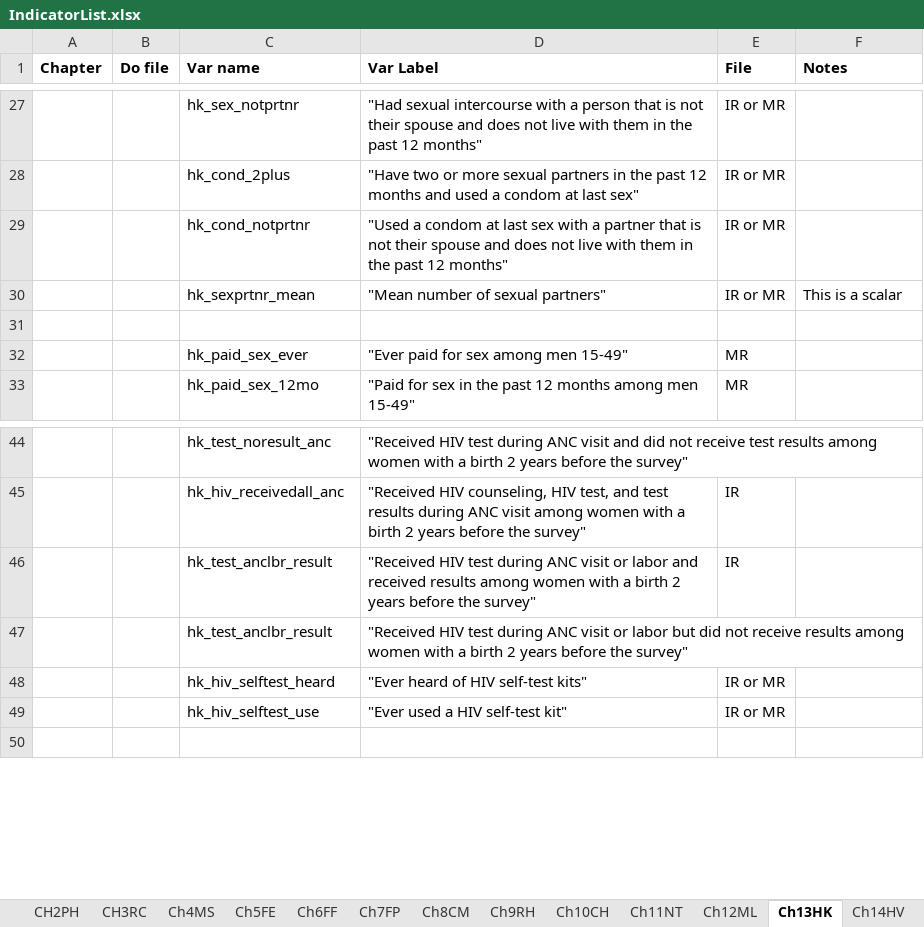
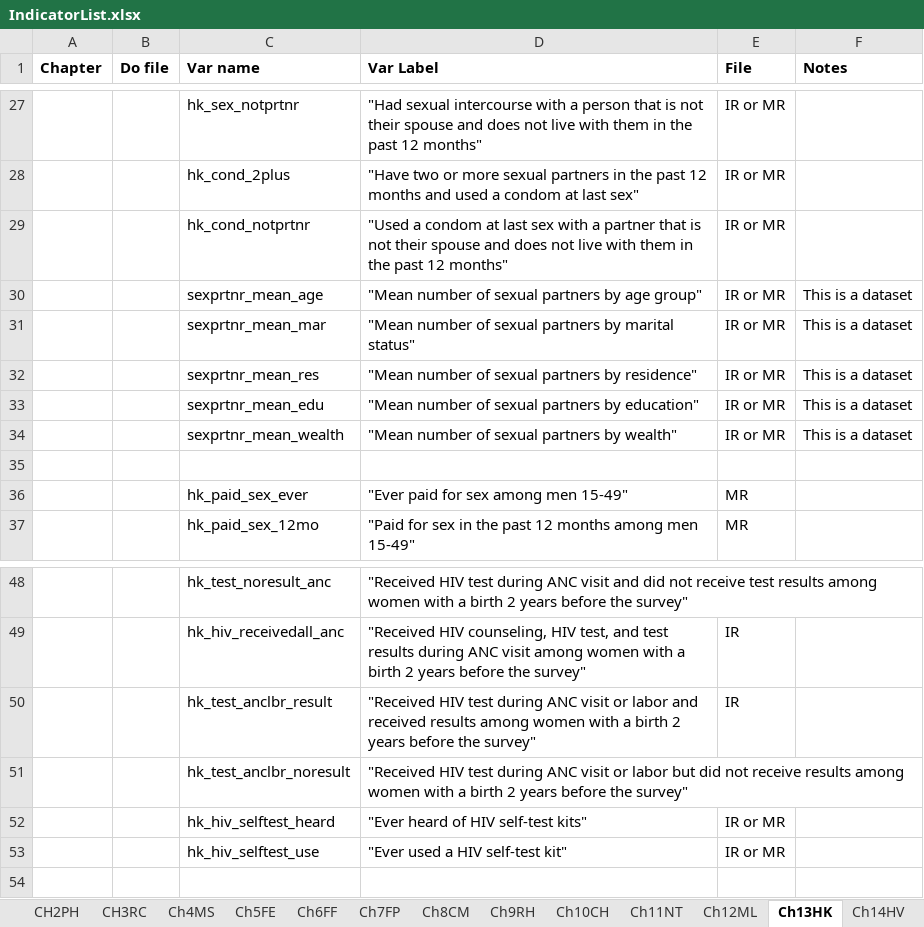
Before and after one commit to DHSProgram/DHS-Indicators-R, an Excel workbook: IndicatorList.xlsx, sheet Ch13HK, drawn as a sheet; only a part is shown, gaps mark what is left out; values as stored, in another font and other column widths than the file's, no borders; addresses are those after the commit; the diff names each change by its address in the sheet, - before the commit and + after, or states it on an @@ line.

```diff
--- a/IndicatorList.xlsx (sheet Ch13HK)
+++ b/IndicatorList.xlsx (sheet Ch13HK)
+row 30:  |  | sexprtnr_mean_age | "Mean number of sexual partners by age group" | IR or MR | This is a dataset
+row 31:  |  | sexprtnr_mean_mar | "Mean number of sexual partners by marital status" | IR or MR | This is a dataset
+row 32:  |  | sexprtnr_mean_res | "Mean number of sexual partners by residence" | IR or MR | This is a dataset
+row 33:  |  | sexprtnr_mean_edu | "Mean number of sexual partners by education" | IR or MR | This is a dataset
-C34 (Var name): hk_sexprtnr_mean
+C34 (Var name): sexprtnr_mean_wealth
-D34 (Var Label): "Mean number of sexual partners"
+D34 (Var Label): "Mean number of sexual partners by wealth"
-F34 (Notes): This is a scalar
+F34 (Notes): This is a dataset
-C51 (Var name): hk_test_anclbr_result
+C51 (Var name): hk_test_anclbr_noresult
```
Also changed, not shown: 3 other files.
